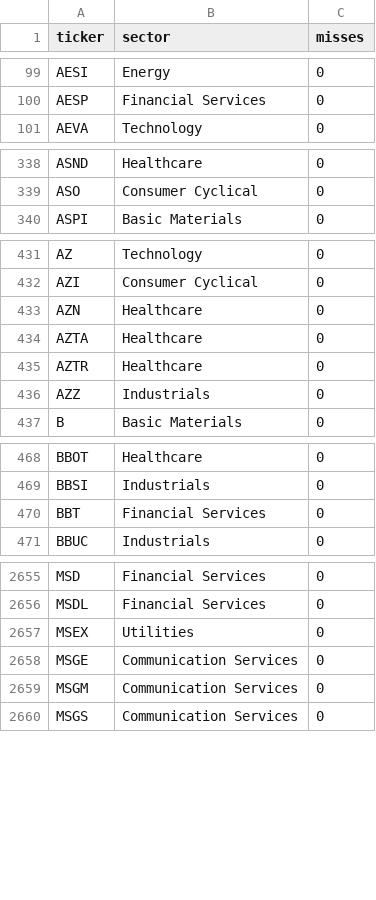
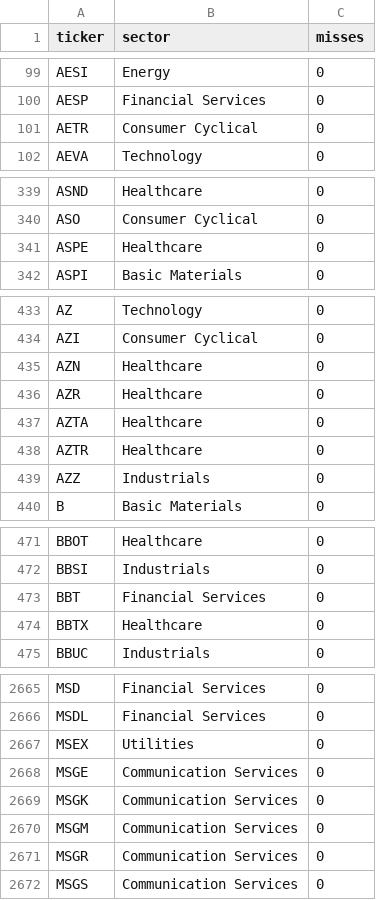
Before and after one commit to patricklinsdell03-dev/Stan-charts-3, a CSV file: cache/sectors.csv, drawn as a sheet; only a part is shown, gaps mark what is left out; the diff covers the shown part only; the diff names each change by its address in the sheet, - before the commit and + after, or states it on an @@ line.

```diff
--- a/cache/sectors.csv
+++ b/cache/sectors.csv
+row 101: AETR | Consumer Cyclical | 0
+row 341: ASPE | Healthcare | 0
+row 436: AZR | Healthcare | 0
+row 474: BBTX | Healthcare | 0
+row 2669: MSGK | Communication Services | 0
+row 2671: MSGR | Communication Services | 0
```
Also changed, not shown: 10 added rows elsewhere in this file, cache/universe_FTSE100.csv, cache/universe_SP500.csv, 8 other files.
